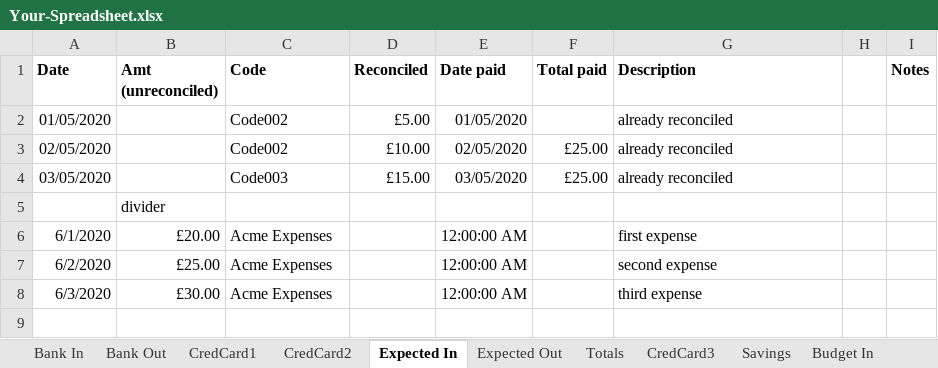
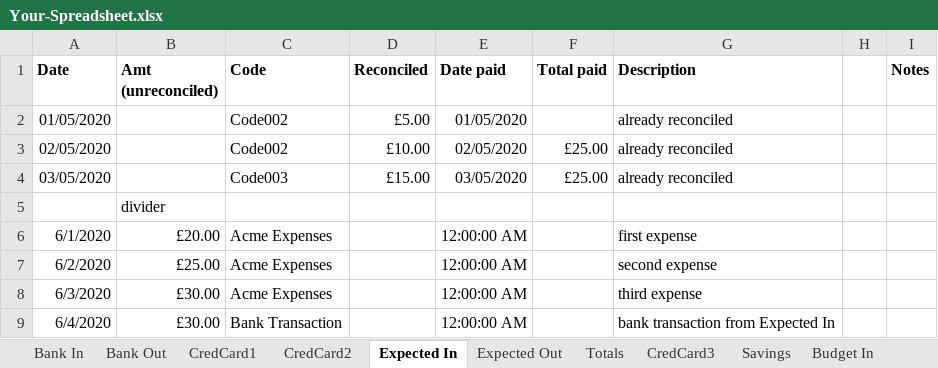
Before and after one commit to claresudbery/Reconciliate, an Excel workbook: reconciliation-samples/For-debugging/Your-Spreadsheet.xlsx, sheet Expected In, drawn as a sheet; values as stored, in another font and other column widths than the file's, no borders; the diff names each change by its address in the sheet, - before the commit and + after, or states it on an @@ line.

Commit message:
Pull in bank transactions from Ex In as well as expense transactions.

```diff
--- a/reconciliation-samples/For-debugging/Your-Spreadsheet.xlsx (sheet Expected In)
+++ b/reconciliation-samples/For-debugging/Your-Spreadsheet.xlsx (sheet Expected In)
+row 9: 6/4/2020 | £30.00 | Bank Transaction |  | 12:00:00 AM |  | bank transaction from Expected In
```
Also changed, not shown: 7 other files.
